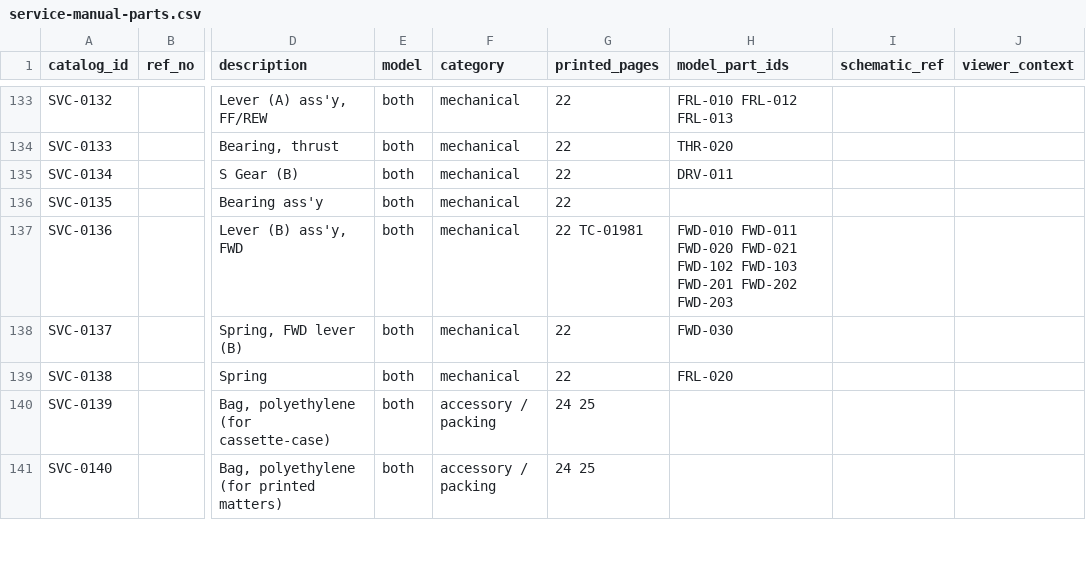
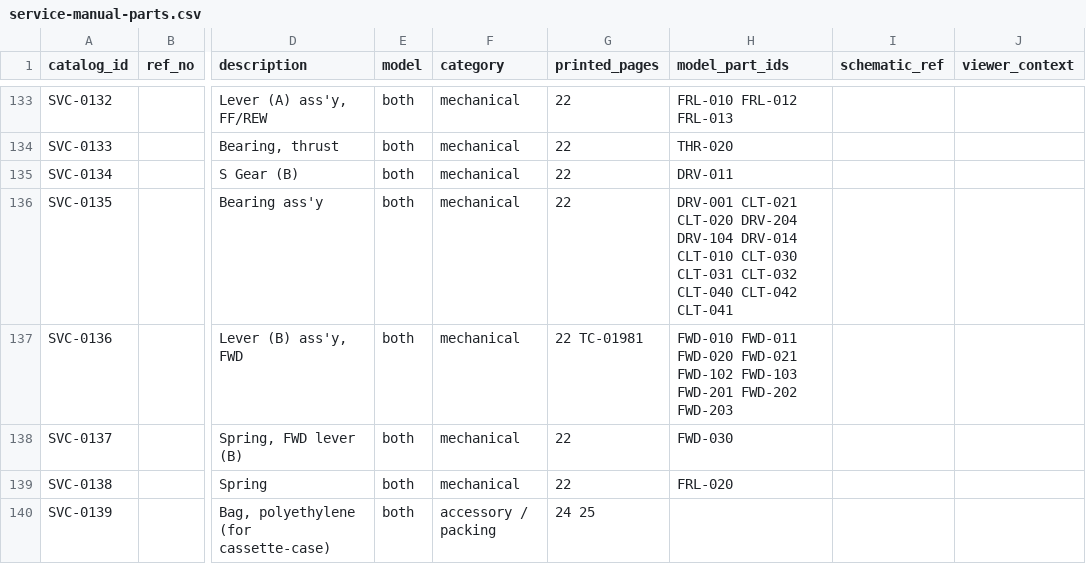
Before and after one commit to NeoVibes/TPS-L2, a CSV file: edit/service-manual-parts.csv, drawn as a sheet; only a part is shown, gaps mark what is left out; the shorter side is filled out with more unchanged rows; the diff names each change by its address in the sheet, - before the commit and + after, or states it on an @@ line.

```diff
--- a/edit/service-manual-parts.csv
+++ b/edit/service-manual-parts.csv
-H136 (model_part_ids): (empty)
+H136 (model_part_ids): DRV-001 CLT-021 CLT-020 DRV-204 DRV-104 DRV-014 CLT-010 CLT-030 CLT-031 CLT-032 CLT-040 CLT-042 CLT-041
```
Also changed, not shown: view/master-parts.csv, 38 other files.
